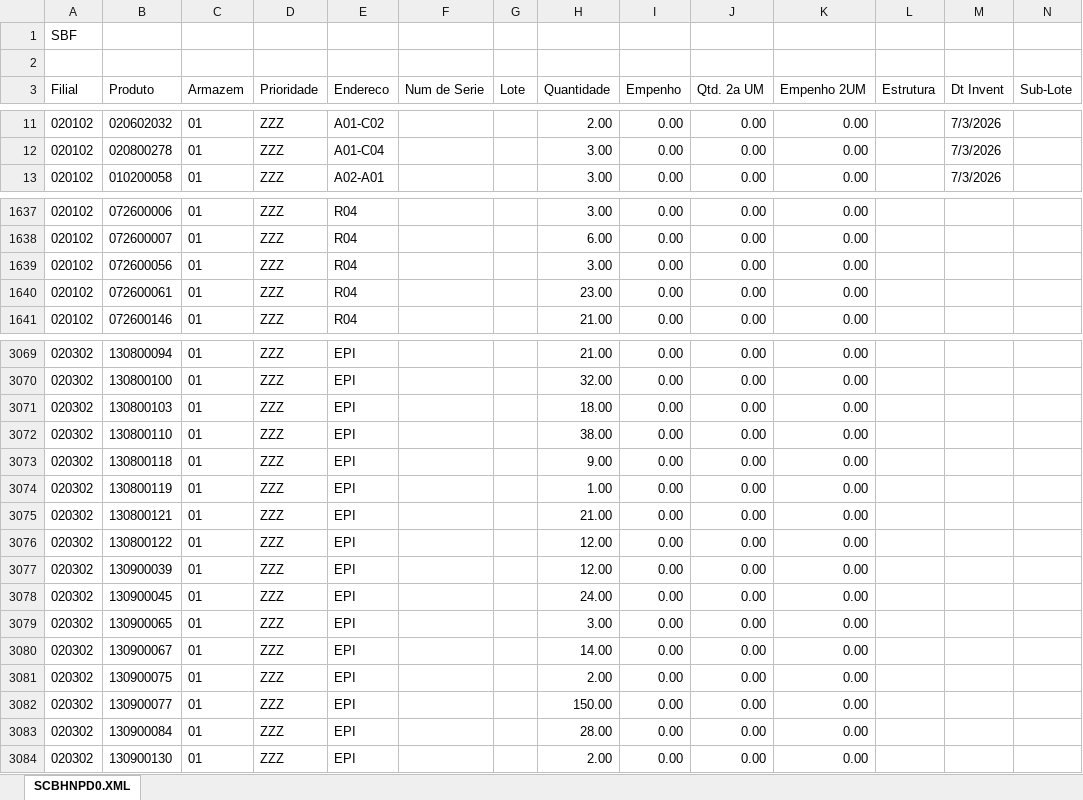
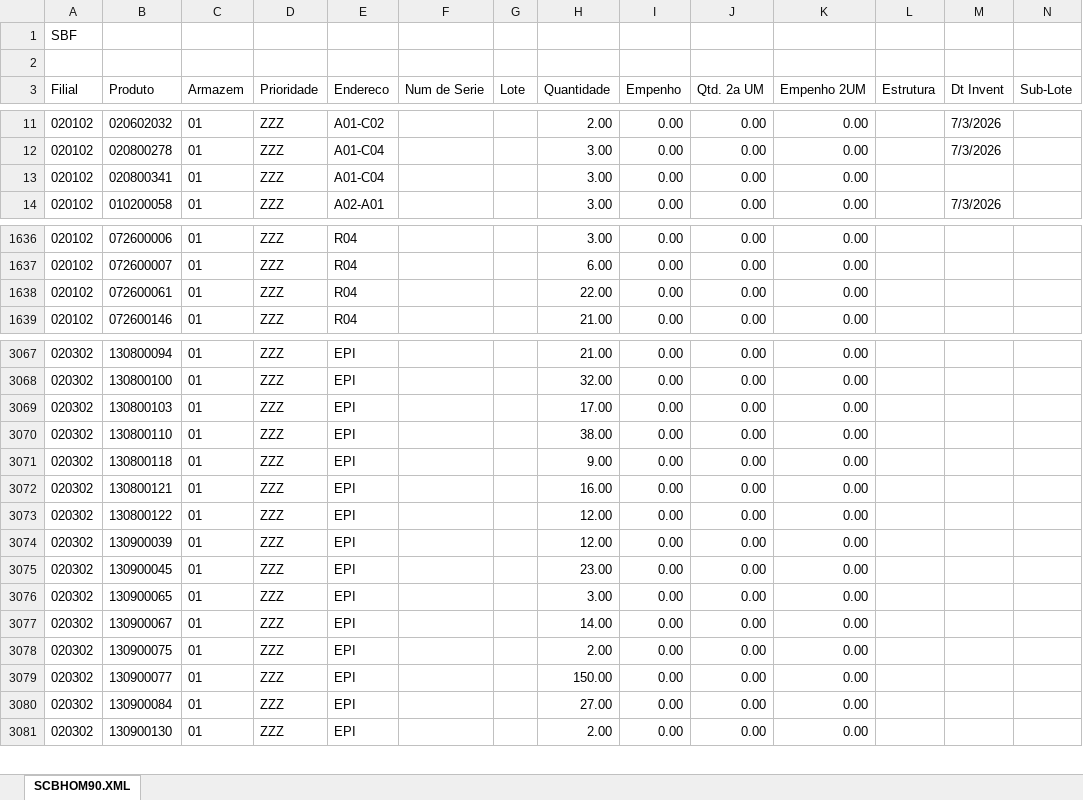
Before and after one commit to kaiquesiqueira-tech/CONSULTOR-PRODUTOS, an Excel workbook: dados/SALDO_POR_ENDEREÇO.xlsx, sheet SCBHOM90.XML, drawn as a sheet; only a part is shown, gaps mark what is left out; values as stored, in another font and other column widths than the file's, no borders; removed rows and columns are numbered as before the commit, all else as after; the diff covers the shown part only; the diff names each change by its address in the sheet, - before the commit and + after, or states it on an @@ line.

```diff
--- a/dados/SALDO_POR_ENDEREÇO.xlsx (sheet SCBHOM90.XML)
+++ b/dados/SALDO_POR_ENDEREÇO.xlsx (sheet SCBHOM90.XML)
-sheet tab: SCBHNPD0.XML
+sheet tab: SCBHOM90.XML
+row 13: 020102 | 020800341 | 01 | ZZZ | A01-C04 |  |  | 3.00 | 0.00 | 0.00 | 0.00
-row 1639: 020102 | 072600056 | 01 | ZZZ | R04 |  |  | 3.00 | 0.00 | 0.00 | 0.00
-H1638 (Quantidade): 23.00
+H1638 (Quantidade): 22.00
-H3069 (Quantidade): 18.00
+H3069 (Quantidade): 17.00
-row 3074: 020302 | 130800119 | 01 | ZZZ | EPI |  |  | 1.00 | 0.00 | 0.00 | 0.00
-H3072 (Quantidade): 21.00
+H3072 (Quantidade): 16.00
-H3075 (Quantidade): 24.00
+H3075 (Quantidade): 23.00
-H3080 (Quantidade): 28.00
+H3080 (Quantidade): 27.00
```
Also changed, not shown: 2 added rows, 3 removed rows and 54 edited cells elsewhere in this sheet, 3 other files.
